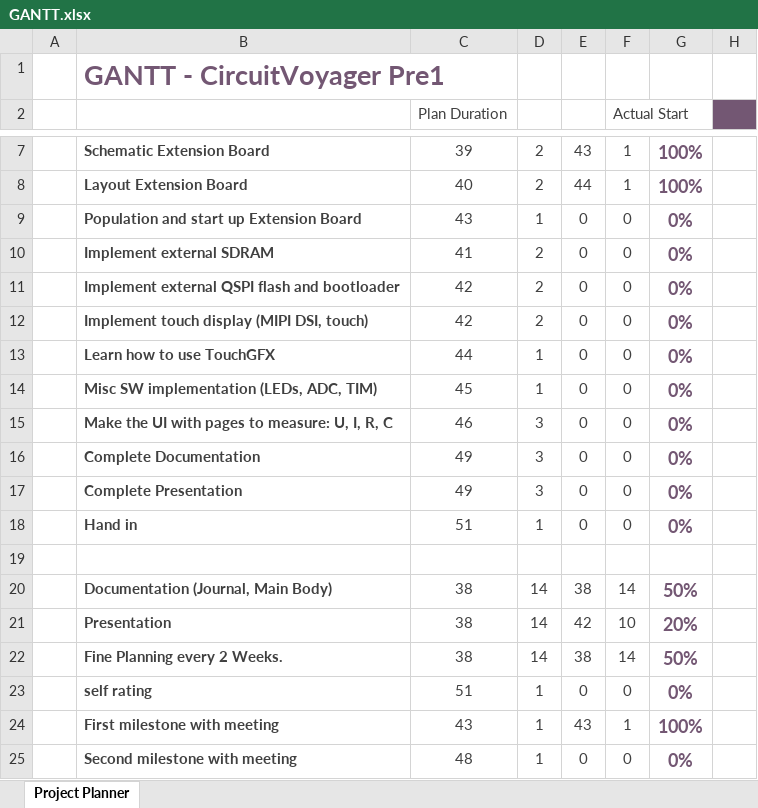
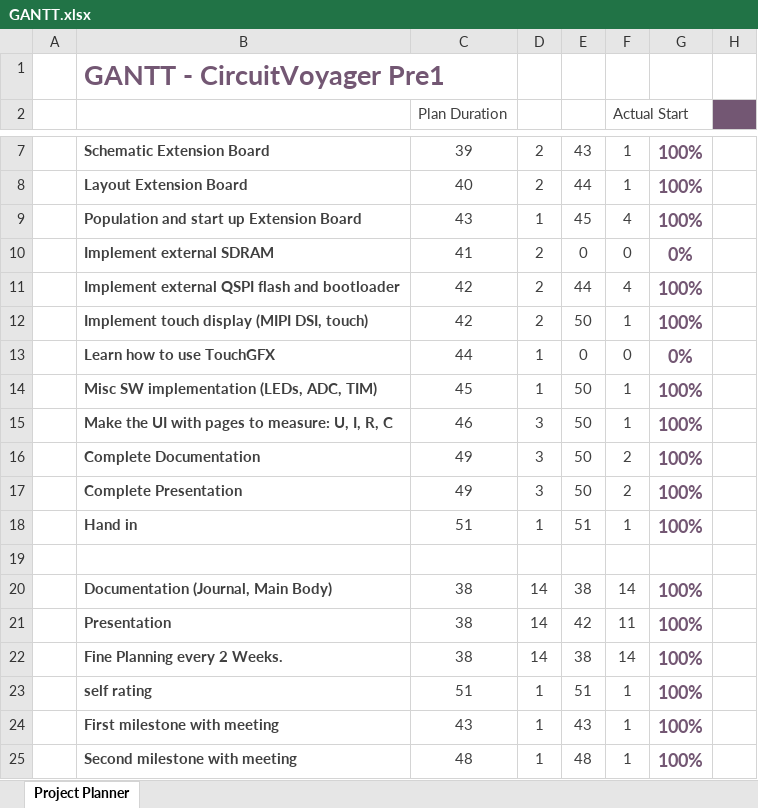
Before and after one commit to Jowllel/CircuitVoyager_pre1, an Excel workbook: 2_Documentation/2_Project_Planning/GANTT/GANTT.xlsx, sheet Project Planner, drawn as a sheet; only a part is shown, gaps mark what is left out; values as stored, in another font and other column widths than the file's, no borders; conditional formats not drawn; the diff names each change by its address in the sheet, - before the commit and + after, or states it on an @@ line.

Commit message:
Documentation: Final GANTT updates

```diff
--- a/2_Documentation/2_Project_Planning/GANTT/GANTT.xlsx (sheet Project Planner)
+++ b/2_Documentation/2_Project_Planning/GANTT/GANTT.xlsx (sheet Project Planner)
-E9: 0
+E9: 45
-F9 (Actual Start): 0
+F9 (Actual Start): 4
-G9: 0%
+G9: 100%
-E11: 0
+E11: 44
-F11 (Actual Start): 0
+F11 (Actual Start): 4
-G11:G12: 0%
+G11:G12: 100%
-E12: 0
+E12: 50
-F12 (Actual Start): 0
+F12 (Actual Start): 1
-E14:E17: 0
+E14:E17: 50
-F14:F15 (Actual Start): 0
+F14:F15 (Actual Start): 1
-G14:G18: 0%
+G14:G18: 100%
-F16:F17 (Actual Start): 0
+F16:F17 (Actual Start): 2
-E18: 0
+E18: 51
-F18 (Actual Start): 0
+F18 (Actual Start): 1
-G20: 50%
+G20: 100%
-F21 (Actual Start): 10
+F21 (Actual Start): 11
-G21: 20%
+G21: 100%
-G22: 50%
+G22: 100%
-E23: 0
+E23: 51
-F23 (Actual Start): 0
+F23 (Actual Start): 1
-G23: 0%
+G23: 100%
-E25: 0
+E25: 48
-F25 (Actual Start): 0
+F25 (Actual Start): 1
-G25: 0%
+G25: 100%
```
Also changed, not shown: 2 other files.
